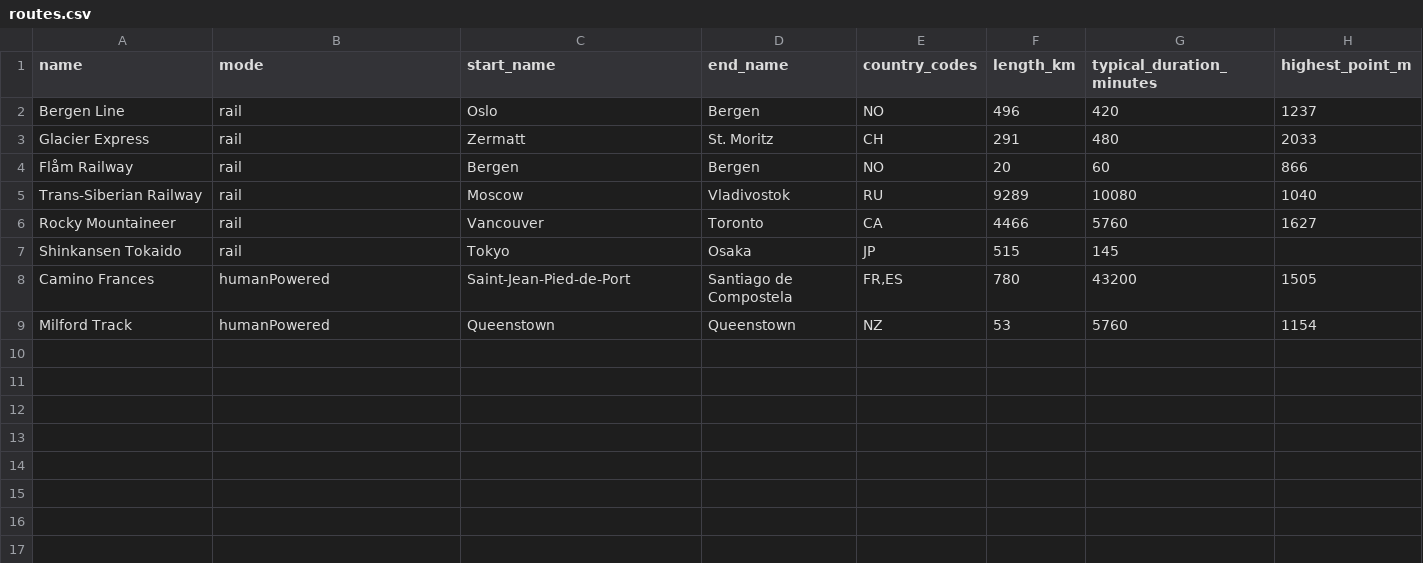
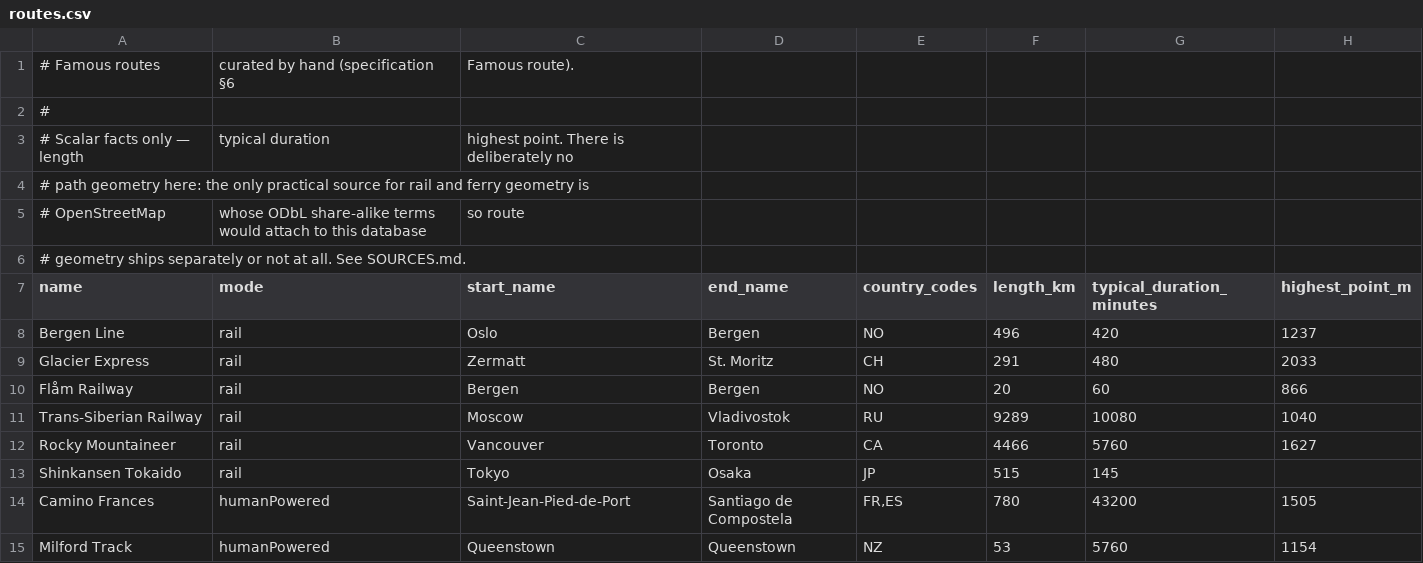
Before and after one commit to leeyenkai/Antipodes, a CSV file: Tools/placedb/curation/routes.csv (was Tools/placedb/seed/routes.csv), drawn as a sheet.

```diff
--- a/Tools/placedb/seed/routes.csv
+++ b/Tools/placedb/curation/routes.csv
@@ -1 +1,7 @@
+# Famous routes, curated by hand (specification §6, "Famous route").
+#
+# Scalar facts only — length, typical duration, highest point. There is deliberately no
+# path geometry here: the only practical source for rail and ferry geometry is
+# OpenStreetMap, whose ODbL share-alike terms would attach to this database, so route
+# geometry ships separately or not at all. See SOURCES.md.
 name,mode,start_name,end_name,country_codes,length_km,typical_duration_minutes,highest_point_m
```
Also changed, not shown: 32 other files.
